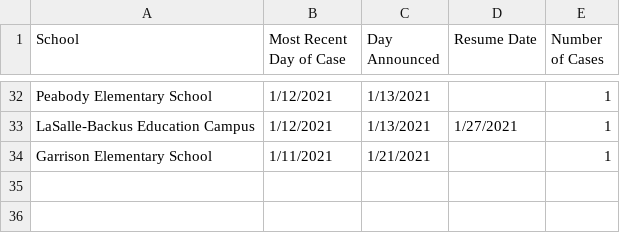
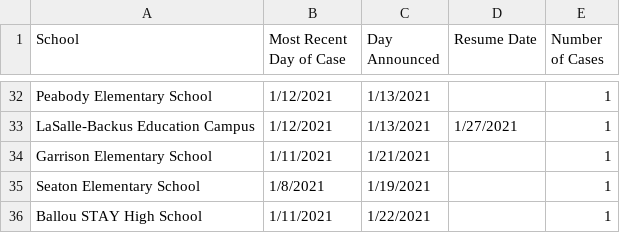
Before and after one commit to rstahlin/rstahlin.github.io, a CSV file: school_cases.csv, drawn as a sheet; only a part is shown, gaps mark what is left out.

```diff
--- a/school_cases.csv
+++ b/school_cases.csv
@@ -34 +34,3 @@ LaSalle-Backus Education Campus,1/12/2021,1/13/2021,1/27/2021,1
 Garrison Elementary School,1/11/2021,1/21/2021,,1
+Seaton Elementary School,1/8/2021,1/19/2021,,1
+Ballou STAY High School,1/11/2021,1/22/2021,,1
```
Also changed, not shown: data.csv, 5 other files.
